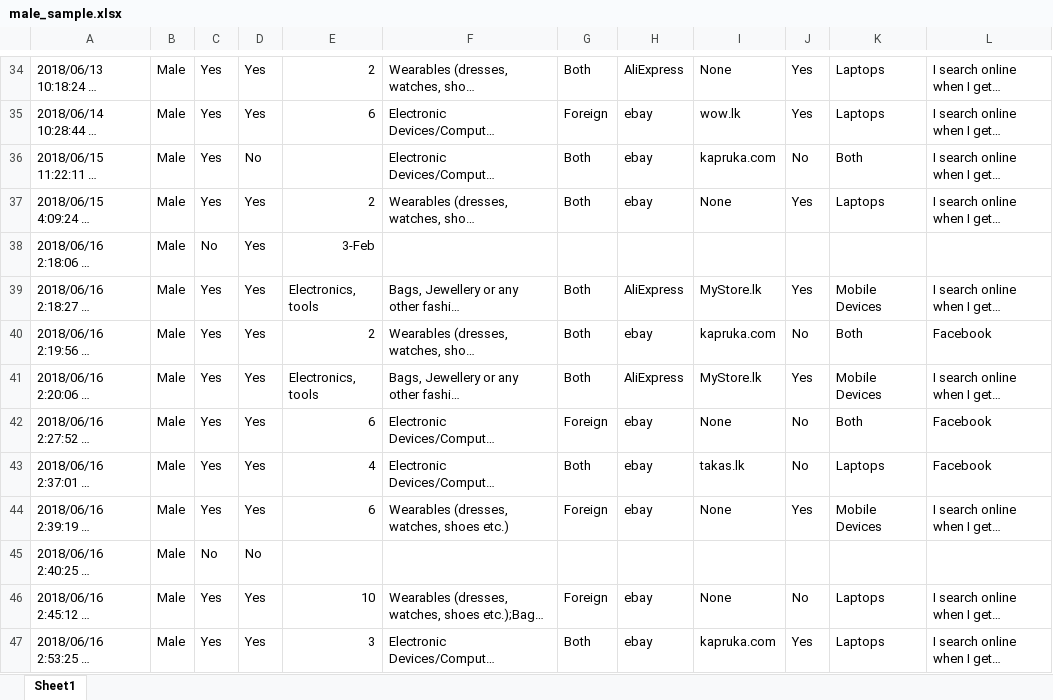
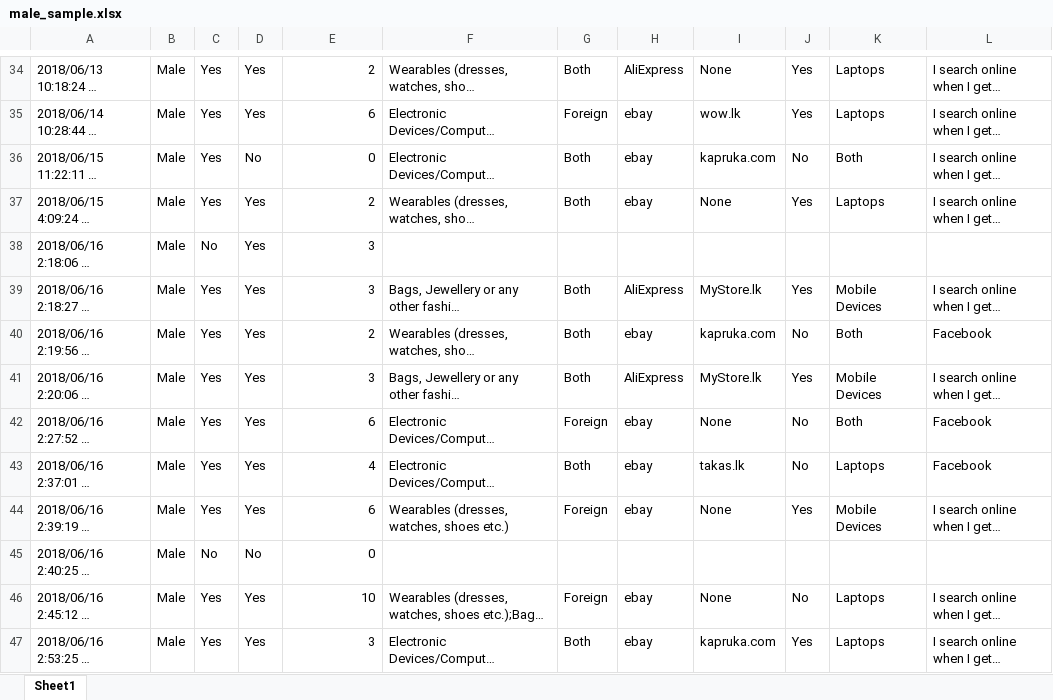
Before and after one commit to PrasadiApsara/StatSurvey_OnlinePurchasing, an Excel workbook: Survey Results/male_sample.xlsx, sheet Sheet1, drawn as a sheet; only a part is shown, gaps mark what is left out; long unchanged cells end in …; values as stored, in another font and other column widths than the file's, no borders; the diff covers the shown part only; the diff names each change by its address in the sheet, - before the commit and + after, or states it on an @@ line.

Commit message:
updated the excels

```diff
--- a/Survey Results/male_sample.xlsx (sheet Sheet1)
+++ b/Survey Results/male_sample.xlsx (sheet Sheet1)
-E36: (empty)
+E36: 0
-E38: 3-Feb
+E38: 3
-E39: Electronics, tools
+E39: 3
-E41: Electronics, tools
+E41: 3
-E45: (empty)
+E45: 0
```
Also changed, not shown: 8 edited cells elsewhere in this sheet, Survey Results/female_sample.xlsx.
